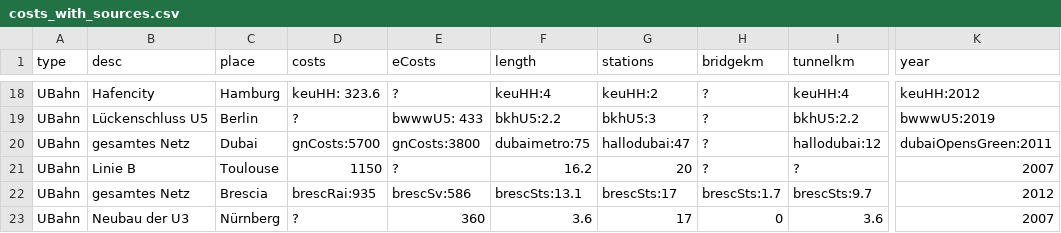
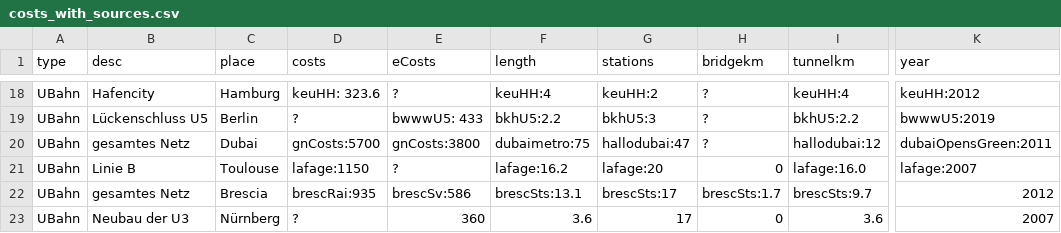
Before and after one commit to GrundlagenSchienenverkehr/paper, a CSV file: data/costs_with_sources.csv, drawn as a sheet; only a part is shown, gaps mark what is left out; the diff covers the shown part only; the diff names each change by its address in the sheet, - before the commit and + after, or states it on an @@ line.

```diff
--- a/data/costs_with_sources.csv
+++ b/data/costs_with_sources.csv
-D21 (costs): 1150
+D21 (costs): lafage:1150
-F21 (length): 16.2
+F21 (length): lafage:16.2
-G21 (stations): 20
+G21 (stations): lafage:20
-H21 (bridgekm): ?
+H21 (bridgekm): 0
-I21 (tunnelkm): ?
+I21 (tunnelkm): lafage:16.0
-K21 (year): 2007
+K21 (year): lafage:2007
```
Also changed, not shown: 33 edited cells elsewhere in this file, 2 other files.
